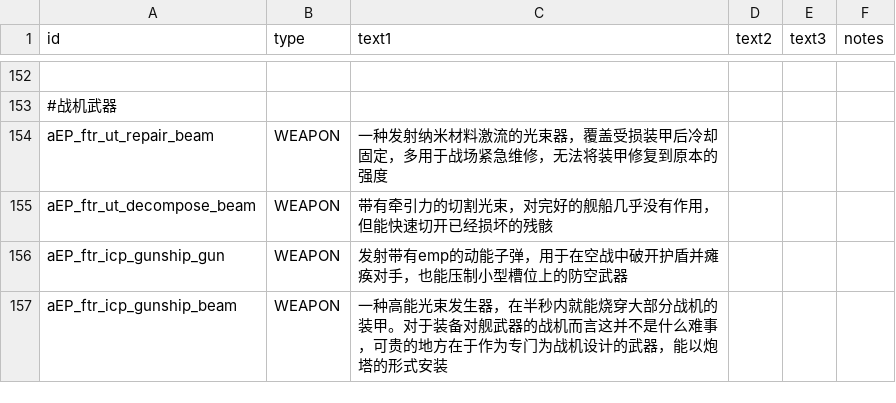
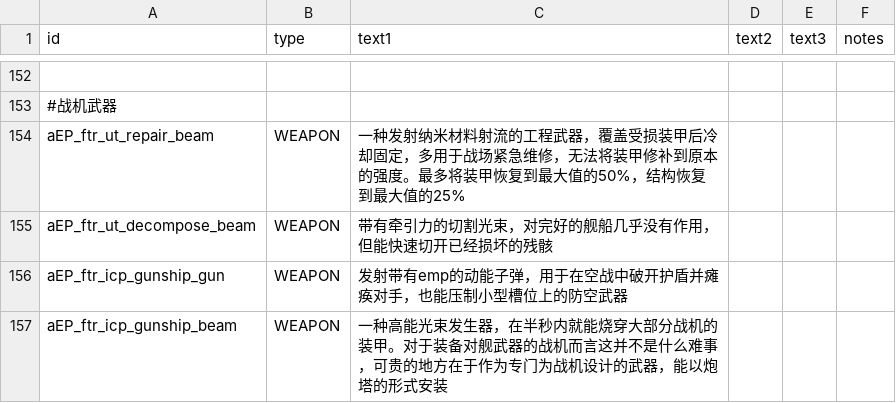
Before and after one commit to a111164i/FSF_MilitaryCompany, a CSV file: data/strings/descriptions.csv, drawn as a sheet; only a part is shown, gaps mark what is left out; the diff names each change by its address in the sheet, - before the commit and + after, or states it on an @@ line.

```diff
--- a/data/strings/descriptions.csv
+++ b/data/strings/descriptions.csv
-C154 (text1): …纳米材料激流的光束器，覆盖受损装甲后冷却固定，多用于战场紧急维修，无法将装甲修复到原本的强度
+C154 (text1): …纳米材料射流的工程武器，覆盖受损装甲后冷却固定，多用于战场紧急维修，无法将装甲修补到原本的强度。最多将装甲恢复到最大值的50%，结构恢复到最大值的25%
```
Also changed, not shown: data/hulls/ship_data.csv, data/hulls/wing_data.csv, 17 other files.
